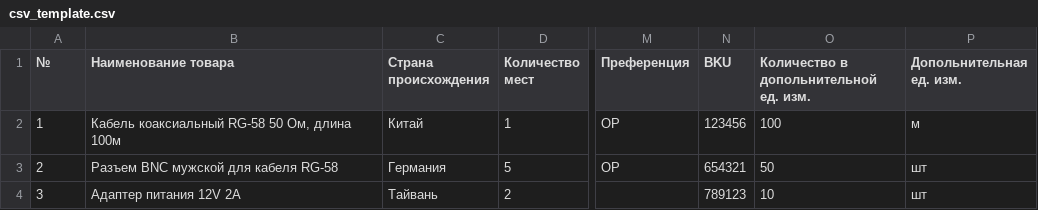
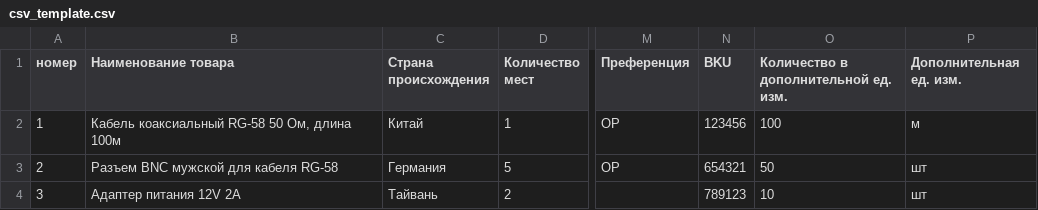
Before and after one commit to hbs-1991/XM-Port-Tm, a CSV file: apps/api/src/templates/csv_template.csv, drawn as a sheet; only a part is shown, gaps mark what is left out; the diff names each change by its address in the sheet, - before the commit and + after, or states it on an @@ line.

```diff
--- a/apps/api/src/templates/csv_template.csv
+++ b/apps/api/src/templates/csv_template.csv
-A1: №
+A1: номер
-O1: Количество в допольнительной ед. изм.
+O1: Количество в дополнительной ед. изм.
-P1: Допольнительная ед. изм.
+P1: Дополнительная ед. изм.
```
Also changed, not shown: 30 other files.
